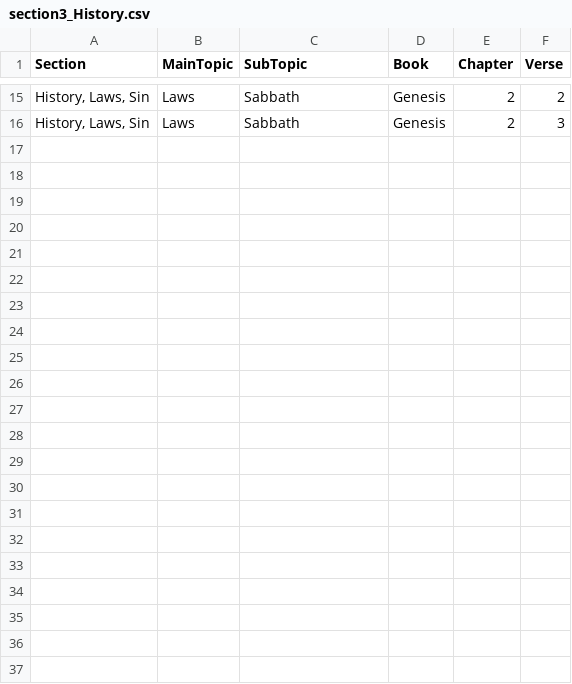
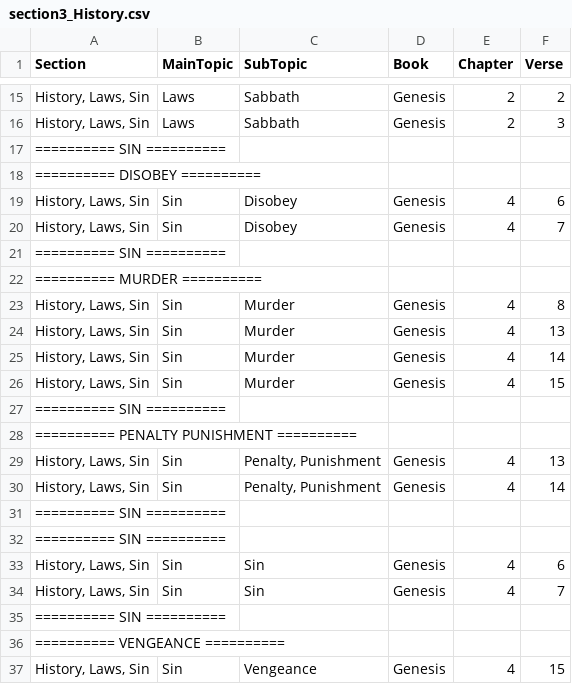
Before and after one commit to Twiggins12/BibleBlossoms, a CSV file: data/sections/section3_History.csv, drawn as a sheet; only a part is shown, gaps mark what is left out; the diff names each change by its address in the sheet, - before the commit and + after, or states it on an @@ line.

Commit message:
Update section3_History.csv

```diff
--- a/data/sections/section3_History.csv
+++ b/data/sections/section3_History.csv
+row 17: ========== SIN ==========
+row 18: ========== DISOBEY ==========
+row 19: History, Laws, Sin | Sin | Disobey | Genesis | 4 | 6
+row 20: History, Laws, Sin | Sin | Disobey | Genesis | 4 | 7
+row 21: ========== SIN ==========
+row 22: ========== MURDER ==========
+row 23: History, Laws, Sin | Sin | Murder | Genesis | 4 | 8
+row 24: History, Laws, Sin | Sin | Murder | Genesis | 4 | 13
+row 25: History, Laws, Sin | Sin | Murder | Genesis | 4 | 14
+row 26: History, Laws, Sin | Sin | Murder | Genesis | 4 | 15
+row 27: ========== SIN ==========
+row 28: ========== PENALTY PUNISHMENT ==========
+row 29: History, Laws, Sin | Sin | Penalty, Punishment | Genesis | 4 | 13
+row 30: History, Laws, Sin | Sin | Penalty, Punishment | Genesis | 4 | 14
+row 31: ========== SIN ==========
+row 32: ========== SIN ==========
+row 33: History, Laws, Sin | Sin | Sin | Genesis | 4 | 6
+row 34: History, Laws, Sin | Sin | Sin | Genesis | 4 | 7
+row 35: ========== SIN ==========
+row 36: ========== VENGEANCE ==========
+row 37: History, Laws, Sin | Sin | Vengeance | Genesis | 4 | 15
```
